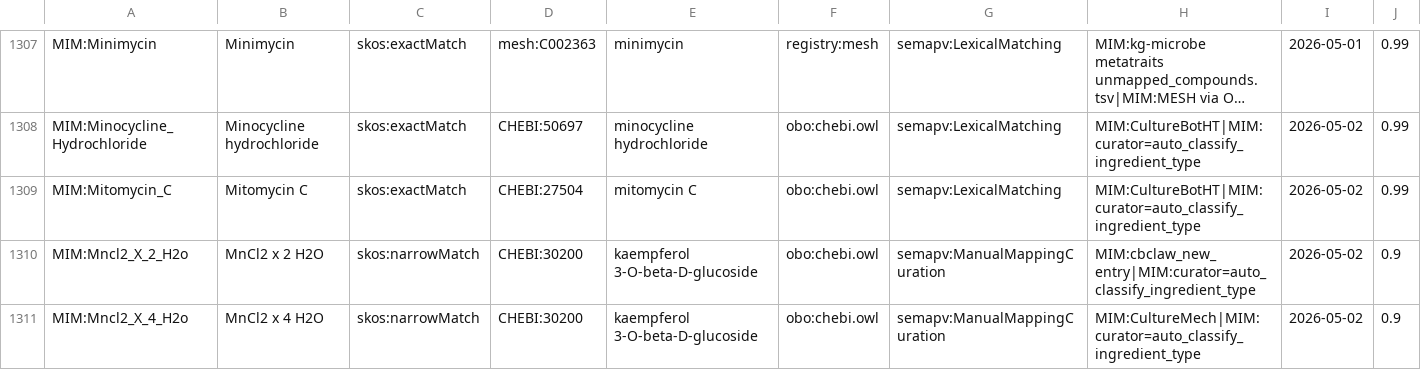
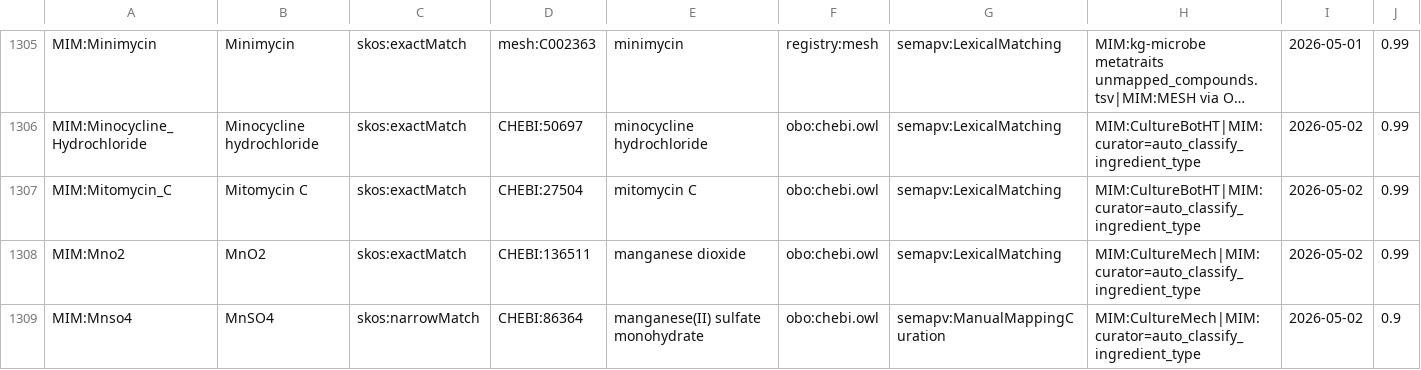
Before and after one commit to Knowledge-Graph-Hub/kg-microbe, a TSV file: mappings/ingredient_mappings.sssom.tsv, drawn as a sheet; only a part is shown, gaps mark what is left out; the shorter side is filled out with more unchanged rows; long unchanged cells end in …; rows hold the shown columns only; the diff covers the shown part only; the diff names each change by its address in the sheet, - before the commit and + after, or states it on an @@ line.

```diff
--- a/mappings/ingredient_mappings.sssom.tsv
+++ b/mappings/ingredient_mappings.sssom.tsv
-row 1310: MIM:Mncl2_X_2_H2o | MnCl2 x 2 H2O | skos:narrowMatch | CHEBI:30200 | kaempferol 3-O-beta-D-glucoside | obo:chebi.owl | semapv:ManualMappingCuration | MIM:cbclaw_new_entry|MIM:curator=auto_classify_ingredient_type | 2026-05-02 | 0.9
-row 1311: MIM:Mncl2_X_4_H2o | MnCl2 x 4 H2O | skos:narrowMatch | CHEBI:30200 | kaempferol 3-O-beta-D-glucoside | obo:chebi.owl | semapv:ManualMappingCuration | MIM:CultureMech|MIM:curator=auto_classify_ingredient_type | 2026-05-02 | 0.9
```
Also changed, not shown: 3 removed rows and 1 edited cell elsewhere in this file.
